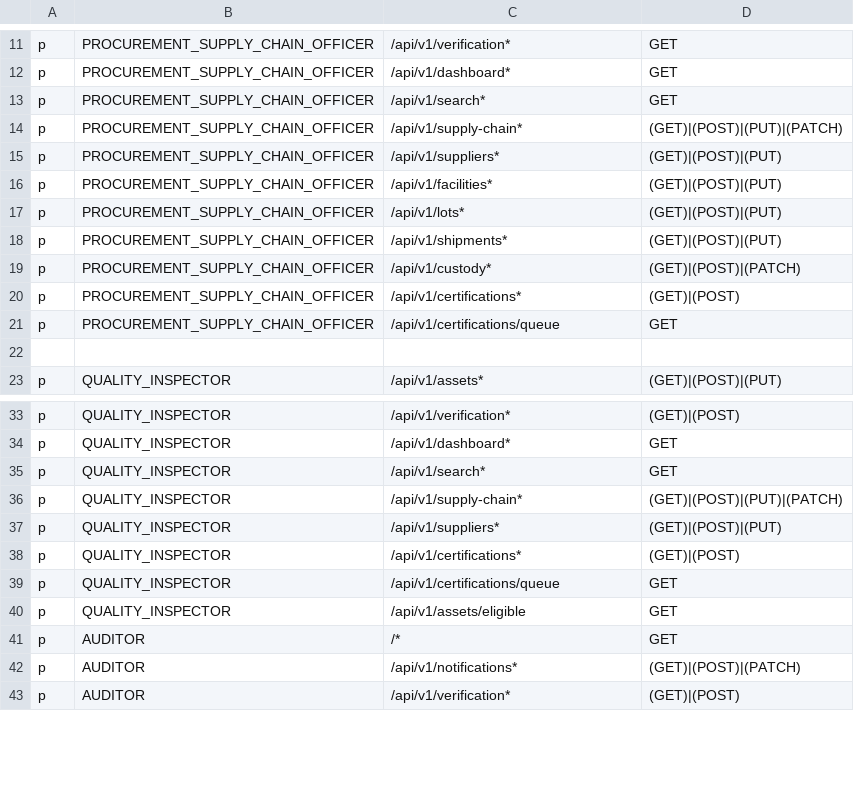
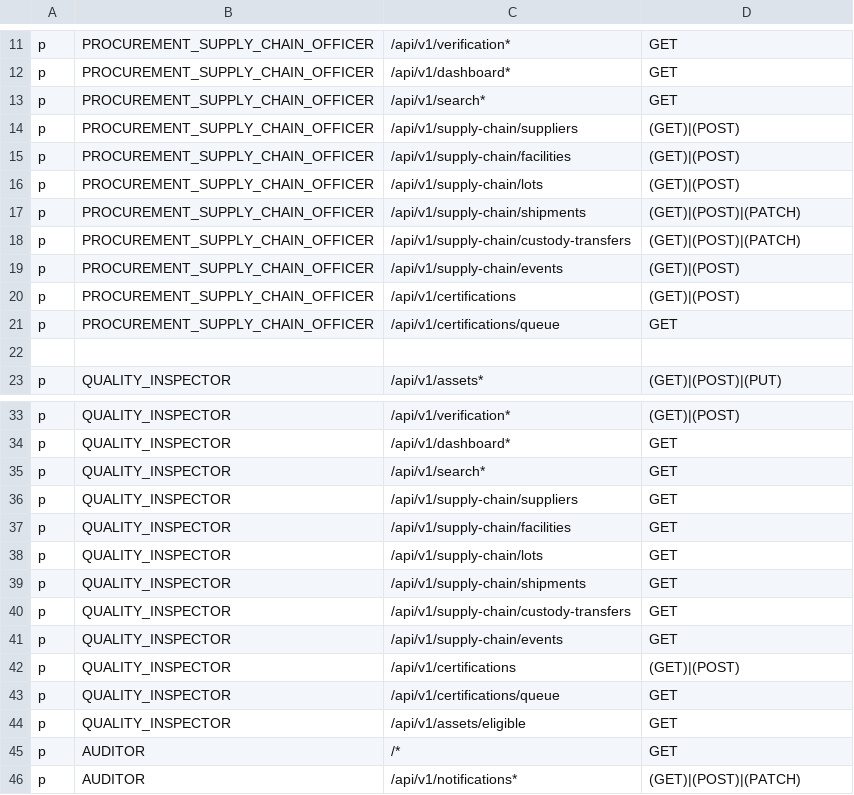
Before and after one commit to prathmesh2028/NOVEXA_BLOCKCHAIN, a CSV file: backend/src/core/casbin/policy.csv, drawn as a sheet; only a part is shown, gaps mark what is left out; the shorter side is filled out with more unchanged rows; the diff covers the shown part only.

```diff
--- a/backend/src/core/casbin/policy.csv
+++ b/backend/src/core/casbin/policy.csv
@@ -13,9 +13,9 @@ p, PROCUREMENT_SUPPLY_CHAIN_OFFICER, /api/v1/dashboard*, GET
 p, PROCUREMENT_SUPPLY_CHAIN_OFFICER, /api/v1/search*, GET
-p, PROCUREMENT_SUPPLY_CHAIN_OFFICER, /api/v1/supply-chain*, (GET)|(POST)|(PUT)|(PATCH)
-p, PROCUREMENT_SUPPLY_CHAIN_OFFICER, /api/v1/suppliers*, (GET)|(POST)|(PUT)
-p, PROCUREMENT_SUPPLY_CHAIN_OFFICER, /api/v1/facilities*, (GET)|(POST)|(PUT)
-p, PROCUREMENT_SUPPLY_CHAIN_OFFICER, /api/v1/lots*, (GET)|(POST)|(PUT)
-p, PROCUREMENT_SUPPLY_CHAIN_OFFICER, /api/v1/shipments*, (GET)|(POST)|(PUT)
-p, PROCUREMENT_SUPPLY_CHAIN_OFFICER, /api/v1/custody*, (GET)|(POST)|(PATCH)
-p, PROCUREMENT_SUPPLY_CHAIN_OFFICER, /api/v1/certifications*, (GET)|(POST)
+p, PROCUREMENT_SUPPLY_CHAIN_OFFICER, /api/v1/supply-chain/suppliers, (GET)|(POST)
+p, PROCUREMENT_SUPPLY_CHAIN_OFFICER, /api/v1/supply-chain/facilities, (GET)|(POST)
+p, PROCUREMENT_SUPPLY_CHAIN_OFFICER, /api/v1/supply-chain/lots, (GET)|(POST)
+p, PROCUREMENT_SUPPLY_CHAIN_OFFICER, /api/v1/supply-chain/shipments, (GET)|(POST)|(PATCH)
+p, PROCUREMENT_SUPPLY_CHAIN_OFFICER, /api/v1/supply-chain/custody-transfers, (GET)|(POST)|(PATCH)
+p, PROCUREMENT_SUPPLY_CHAIN_OFFICER, /api/v1/supply-chain/events, (GET)|(POST)
+p, PROCUREMENT_SUPPLY_CHAIN_OFFICER, /api/v1/certifications, (GET)|(POST)
 p, PROCUREMENT_SUPPLY_CHAIN_OFFICER, /api/v1/certifications/queue, GET
@@ -35,5 +35,9 @@ p, QUALITY_INSPECTOR, /api/v1/dashboard*, GET
 p, QUALITY_INSPECTOR, /api/v1/search*, GET
-p, QUALITY_INSPECTOR, /api/v1/supply-chain*, (GET)|(POST)|(PUT)|(PATCH)
-p, QUALITY_INSPECTOR, /api/v1/suppliers*, (GET)|(POST)|(PUT)
-p, QUALITY_INSPECTOR, /api/v1/certifications*, (GET)|(POST)
+p, QUALITY_INSPECTOR, /api/v1/supply-chain/suppliers, GET
+p, QUALITY_INSPECTOR, /api/v1/supply-chain/facilities, GET
+p, QUALITY_INSPECTOR, /api/v1/supply-chain/lots, GET
+p, QUALITY_INSPECTOR, /api/v1/supply-chain/shipments, GET
+p, QUALITY_INSPECTOR, /api/v1/supply-chain/custody-transfers, GET
+p, QUALITY_INSPECTOR, /api/v1/supply-chain/events, GET
+p, QUALITY_INSPECTOR, /api/v1/certifications, (GET)|(POST)
 p, QUALITY_INSPECTOR, /api/v1/certifications/queue, GET
```
Also changed, not shown: 5 added rows, 10 removed rows and 4 edited cells elsewhere in this file, 10 other files.
